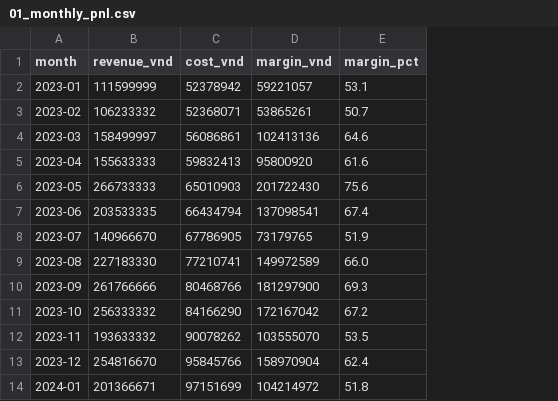
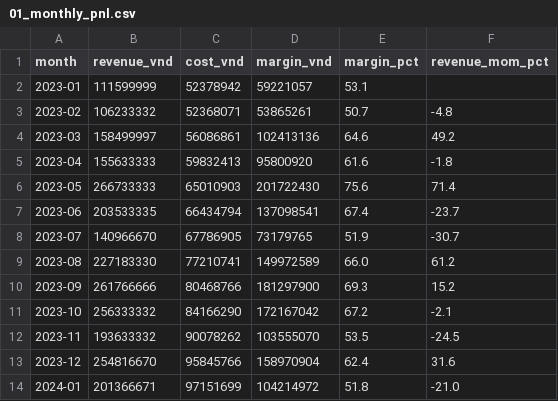
Before and after one commit to linh-nguyentm/BrightPath-Language-Center-SQL, a CSV file: results/01_monthly_pnl.csv, drawn as a sheet; the diff names each change by its address in the sheet, - before the commit and + after, or states it on an @@ line.

Commit message:
Deepen the analysis: two more questions, cross-linked insights
Add two SQL questions that connect the marketing and student data
together instead of treating them as separate silos:
- 07_dropout_by_channel.sql: does acquisition channel predict
  commitment, not just cost? (Zalo-acquired students drop out at
  15.9% vs. 9.6% for Walk-in.)
- 08_revenue_concentration.sql: a Lorenz-curve view of how many
  students carry the business (turns out: broad-based, not
  concentrated -- 68% of students needed to reach 80% of revenue).

Rewrites results/INSIGHTS.md from a flat list of per-query facts into
a synthesized 5-item recommendation set that pulls findings from
multiple queries together (e.g. tying the dropout-by-channel finding
to a concrete onboarding recommendation). Also adds
sql/mysql/00_tutorial_steps_1_to_12.sql, consolidating the guided
walkthrough used to learn these queries in MySQL Workbench.

```diff
--- a/results/01_monthly_pnl.csv
+++ b/results/01_monthly_pnl.csv
+column F (revenue_mom_pct), rows 3-14: -4.8 | 49.2 | -1.8 | 71.4 | -23.7 | -30.7 | 61.2 | 15.2 | -2.1 | -24.5 | 31.6 | -21.0
```
Also changed, not shown: 12 other files.
